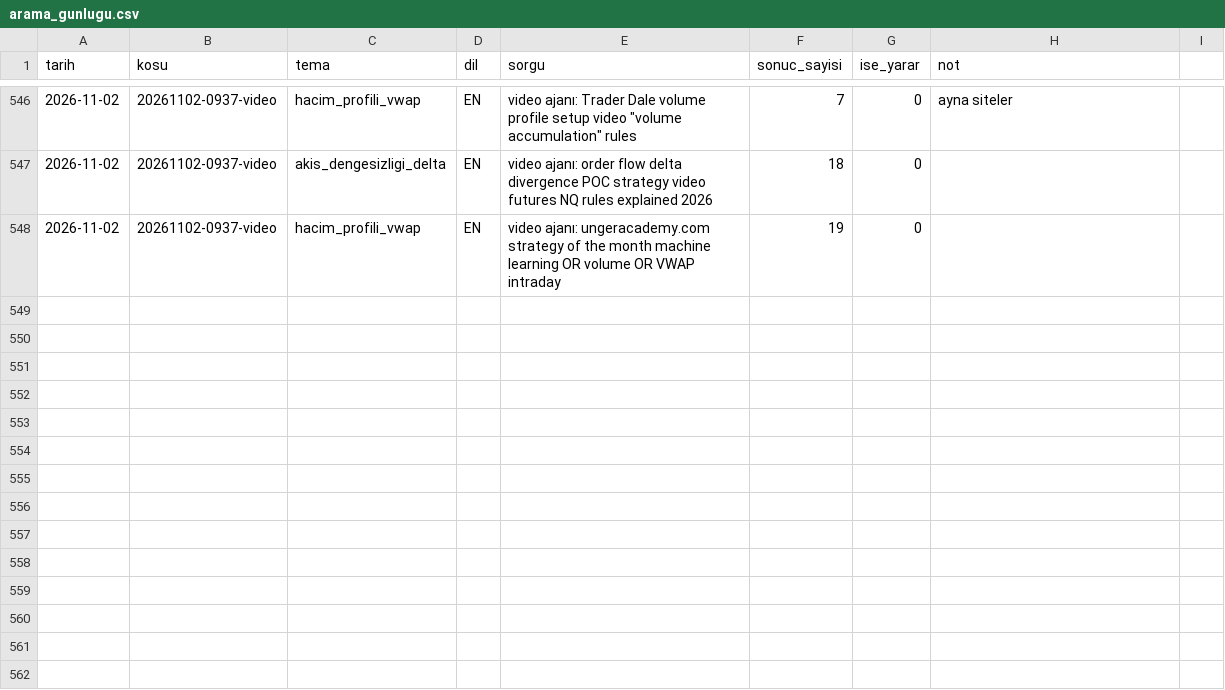
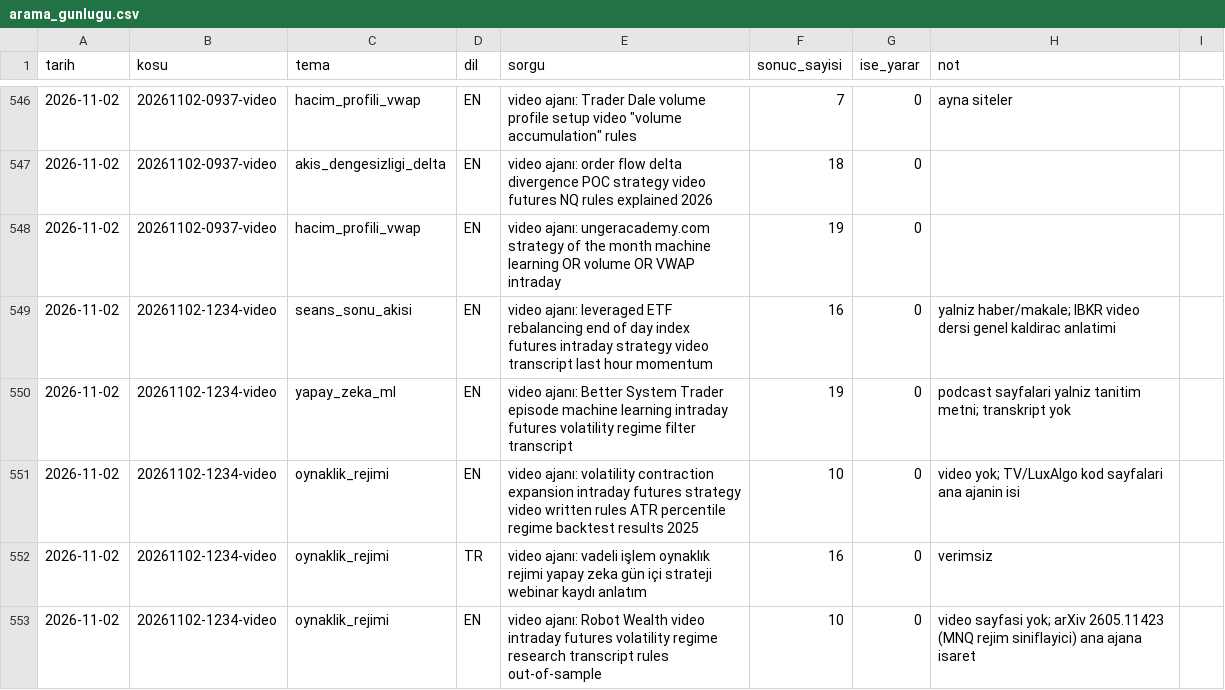
Before and after one commit to Soydan73/xu30-strateji-arastirma, a CSV file: arama_gunlugu.csv, drawn as a sheet; only a part is shown, gaps mark what is left out; the diff names each change by its address in the sheet, - before the commit and + after, or states it on an @@ line.

```diff
--- a/arama_gunlugu.csv
+++ b/arama_gunlugu.csv
+row 549: 2026-11-02 | 20261102-1234-video | seans_sonu_akisi | EN | video ajanı: leveraged ETF rebalancing end of day index futures intraday strategy video transcript last hour momentum | 16 | 0 | yalniz haber/makale; IBKR video dersi genel kaldirac anlatimi
+row 550: 2026-11-02 | 20261102-1234-video | yapay_zeka_ml | EN | video ajanı: Better System Trader episode machine learning intraday futures volatility regime filter transcript | 19 | 0 | podcast sayfalari yalniz tanitim metni; transkript yok
+row 551: 2026-11-02 | 20261102-1234-video | oynaklik_rejimi | EN | video ajanı: volatility contraction expansion intraday futures strategy video written rules ATR percentile regime backtest results 2025 | 10 | 0 | video yok; TV/LuxAlgo kod sayfalari ana ajanin isi
+row 552: 2026-11-02 | 20261102-1234-video | oynaklik_rejimi | TR | video ajanı: vadeli işlem oynaklık rejimi yapay zeka gün içi strateji webinar kaydı anlatım | 16 | 0 | verimsiz
+row 553: 2026-11-02 | 20261102-1234-video | oynaklik_rejimi | EN | video ajanı: Robot Wealth video intraday futures volatility regime research transcript rules out-of-sample | 10 | 0 | video sayfasi yok; arXiv 2605.11423 (MNQ rejim siniflayici) ana ajana isaret
```
Also changed, not shown: video_gunlugu.csv, 3 other files.
